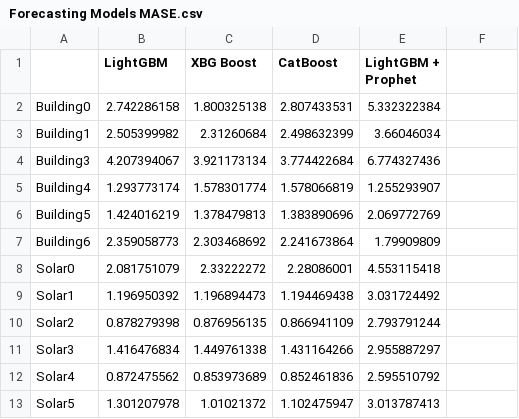
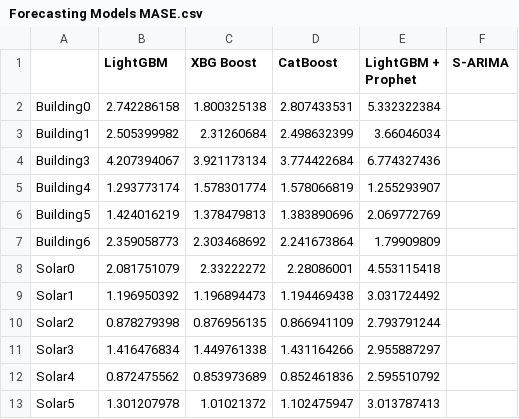
Before and after one commit to sohan6ers/Battery-Lecture-Scheduling, a CSV file: Forecasting Models MASE.csv, drawn as a sheet.

Commit message:
Update Forecasting Models MASE.csv

```diff
--- a/Forecasting Models MASE.csv
+++ b/Forecasting Models MASE.csv
@@ -1,2 +1,2 @@
-,LightGBM,XBG Boost,CatBoost,LightGBM + Prophet
+,LightGBM,XBG Boost,CatBoost,LightGBM + Prophet,S-ARIMA
 Building0,2.742286158,1.800325138,2.807433531,5.332322384
```
